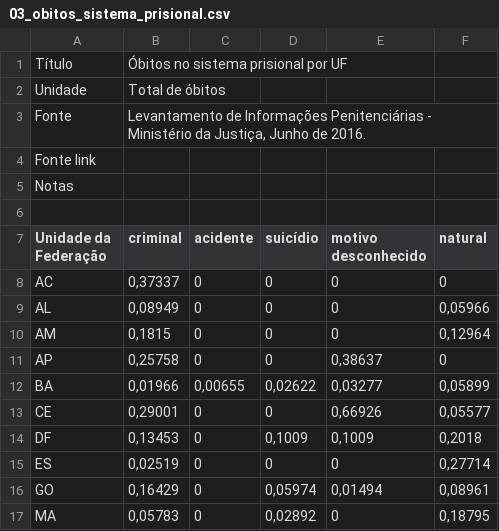
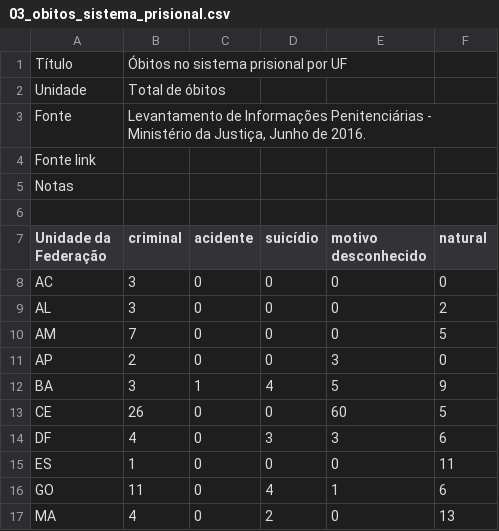
Before and after one commit to ask-ar/carceropolis, a CSV file: carceropolis/carceropolis/static/data/saude/03_obitos_sistema_prisional.csv, drawn as a sheet; only a part is shown; the diff covers the shown part only.

Commit message:
Revert "[Dados][Internas] Saúde #116 - óbitos proporcionais"
This reverts commit 526c89872763e61f20fe0883f2d9d0374957fa56.

```diff
--- a/carceropolis/carceropolis/static/data/saude/03_obitos_sistema_prisional.csv
+++ b/carceropolis/carceropolis/static/data/saude/03_obitos_sistema_prisional.csv
@@ -7,11 +7,11 @@
 "Unidade da Federação","criminal","acidente","suicídio","motivo desconhecido","natural"
-"AC","0,37337",0,0,0,0
-"AL","0,08949",0,0,0,"0,05966"
-"AM","0,1815",0,0,0,"0,12964"
-"AP","0,25758",0,0,"0,38637",0
-"BA","0,01966","0,00655","0,02622","0,03277","0,05899"
-"CE","0,29001",0,0,"0,66926","0,05577"
-"DF","0,13453",0,"0,1009","0,1009","0,2018"
-"ES","0,02519",0,0,0,"0,27714"
-"GO","0,16429",0,"0,05974","0,01494","0,08961"
-"MA","0,05783",0,"0,02892",0,"0,18795"
+"AC","3","0","0","0","0"
+"AL","3","0","0","0","2"
+"AM","7","0","0","0","5"
+"AP","2","0","0","3","0"
+"BA","3","1","4","5","9"
+"CE","26","0","0","60","5"
+"DF","4","0","3","3","6"
+"ES","1","0","0","0","11"
+"GO","11","0","4","1","6"
+"MA","4","0","2","0","13"
```
Also changed, not shown: 59 edited cells elsewhere in this file.
